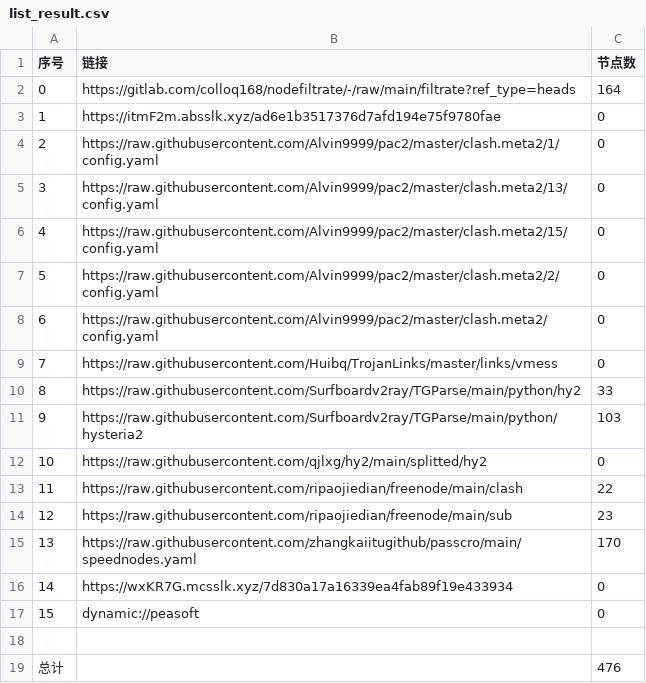
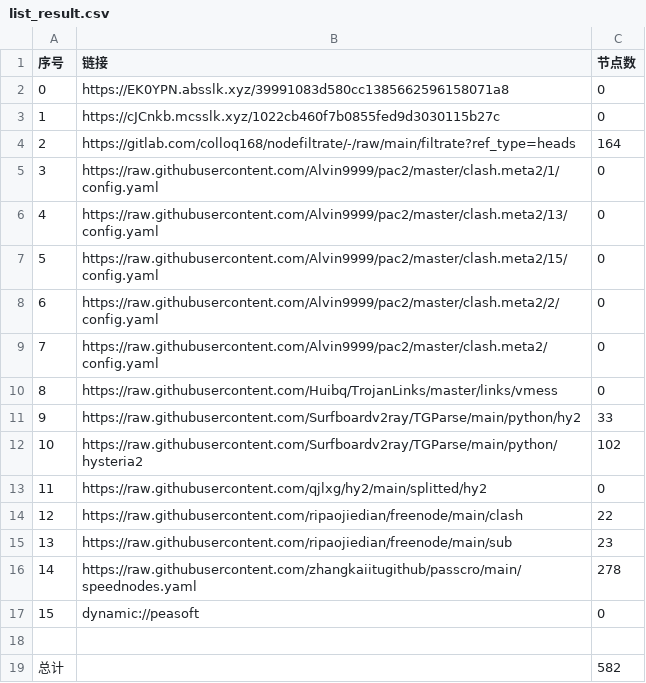
Before and after one commit to nowts71/NoMoreWalls, a CSV file: list_result.csv, drawn as a sheet; removed rows and columns are numbered as before the commit, all else as after; the diff names each change by its address in the sheet, - before the commit and + after, or states it on an @@ line.

```diff
--- a/list_result.csv
+++ b/list_result.csv
+row 2: 0 | https://EK0YPN.absslk.xyz/39991083d580cc1385662596158071a8 | 0
+row 3: 1 | https://cJCnkb.mcsslk.xyz/1022cb460f7b0855fed9d3030115b27c | 0
@@ column A (序号) renumbered between rows 4 and 16 @@
-row 3: 1 | https://itmF2m.absslk.xyz/ad6e1b3517376d7afd194e75f9780fae | 0
-C12 (节点数): 103
+C12 (节点数): 102
-C16 (节点数): 170
+C16 (节点数): 278
-row 16: 14 | https://wxKR7G.mcsslk.xyz/7d830a17a16339ea4fab89f19e433934 | 0
-C19 (节点数): 476
+C19 (节点数): 582
```
Also changed, not shown: 27 other files.
